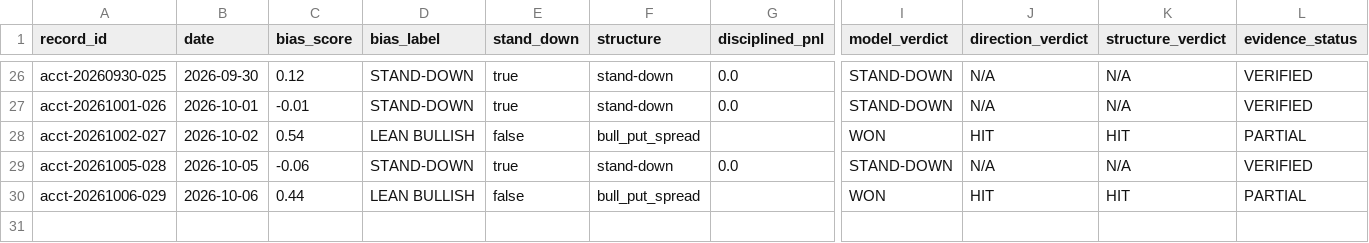
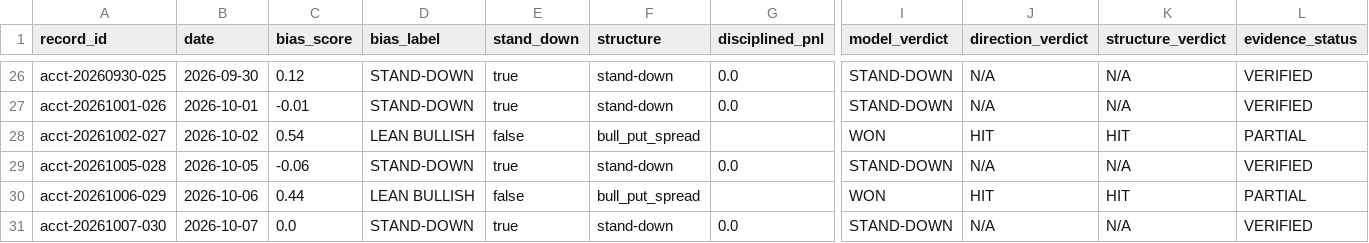
Before and after one commit to MalikAI-786/MalikAI-786-spx, a CSV file: ledger/accountability-v2.csv, drawn as a sheet; only a part is shown, gaps mark what is left out; rows hold the shown columns only; the diff names each change by its address in the sheet, - before the commit and + after, or states it on an @@ line.

```diff
--- a/ledger/accountability-v2.csv
+++ b/ledger/accountability-v2.csv
+row 31: acct-20261007-030 | 2026-10-07 | 0.0 | STAND-DOWN | true | stand-down | 0.0 | STAND-DOWN | N/A | N/A | VERIFIED
```
Also changed, not shown: 2 other files.
